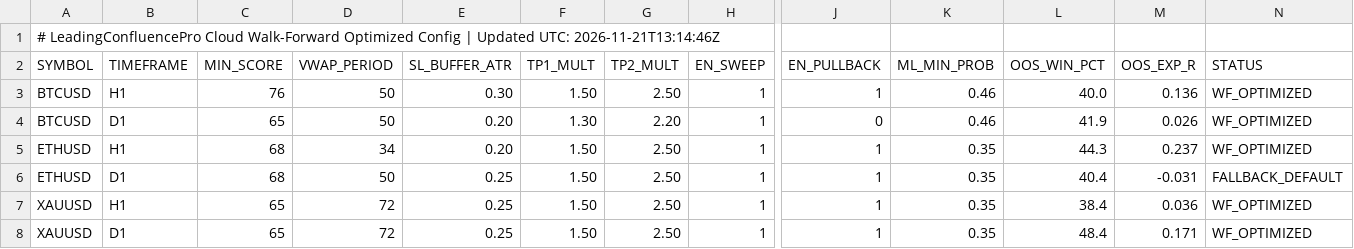
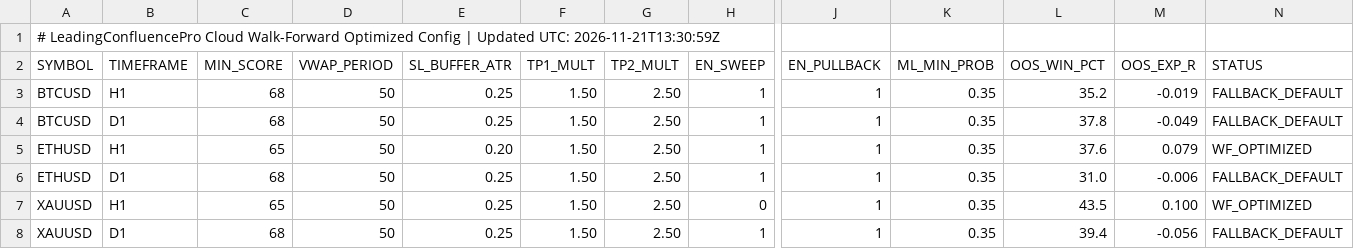
Before and after one commit to gamehotspot62/mt5-leading-confluence-cloud, a CSV file: data/OptimizedConfig.csv, drawn as a sheet; only a part is shown, gaps mark what is left out; the diff covers the shown part only; the diff names each change by its address in the sheet, - before the commit and + after, or states it on an @@ line.

```diff
--- a/data/OptimizedConfig.csv
+++ b/data/OptimizedConfig.csv
-A1 (SYMBOL): …Updated UTC: 2026-11-21T13:14:46Z
+A1 (SYMBOL): …Updated UTC: 2026-11-21T13:30:59Z
-C3 (MIN_SCORE): 76
+C3 (MIN_SCORE): 68
-E3 (SL_BUFFER_ATR): 0.30
+E3 (SL_BUFFER_ATR): 0.25
-K3:K4 (ML_MIN_PROB): 0.46
+K3:K4 (ML_MIN_PROB): 0.35
-L3 (OOS_WIN_PCT): 40.0
+L3 (OOS_WIN_PCT): 35.2
-M3 (OOS_EXP_R): 0.136
+M3 (OOS_EXP_R): -0.019
-N3:N4 (STATUS): WF_OPTIMIZED
+N3:N4 (STATUS): FALLBACK_DEFAULT
-C4 (MIN_SCORE): 65
+C4 (MIN_SCORE): 68
-E4 (SL_BUFFER_ATR): 0.20
+E4 (SL_BUFFER_ATR): 0.25
-F4 (TP1_MULT): 1.30
+F4 (TP1_MULT): 1.50
-G4 (TP2_MULT): 2.20
+G4 (TP2_MULT): 2.50
-J4 (EN_PULLBACK): 0
+J4 (EN_PULLBACK): 1
-L4 (OOS_WIN_PCT): 41.9
+L4 (OOS_WIN_PCT): 37.8
-M4 (OOS_EXP_R): 0.026
+M4 (OOS_EXP_R): -0.049
-C5 (MIN_SCORE): 68
+C5 (MIN_SCORE): 65
-D5 (VWAP_PERIOD): 34
+D5 (VWAP_PERIOD): 50
-L5 (OOS_WIN_PCT): 44.3
+L5 (OOS_WIN_PCT): 37.6
-M5 (OOS_EXP_R): 0.237
+M5 (OOS_EXP_R): 0.079
-L6 (OOS_WIN_PCT): 40.4
+L6 (OOS_WIN_PCT): 31.0
-M6 (OOS_EXP_R): -0.031
+M6 (OOS_EXP_R): -0.006
-D7:D8 (VWAP_PERIOD): 72
+D7:D8 (VWAP_PERIOD): 50
-H7 (EN_SWEEP): 1
+H7 (EN_SWEEP): 0
-L7 (OOS_WIN_PCT): 38.4
+L7 (OOS_WIN_PCT): 43.5
-M7 (OOS_EXP_R): 0.036
+M7 (OOS_EXP_R): 0.100
-C8 (MIN_SCORE): 65
+C8 (MIN_SCORE): 68
-L8 (OOS_WIN_PCT): 48.4
+L8 (OOS_WIN_PCT): 39.4
-M8 (OOS_EXP_R): 0.171
+M8 (OOS_EXP_R): -0.056
-N8 (STATUS): WF_OPTIMIZED
+N8 (STATUS): FALLBACK_DEFAULT
```
Also changed, not shown: 61 edited cells elsewhere in this file, data/MLModelWeights.csv, data/MacroFlowBias.csv, 4 other files.
